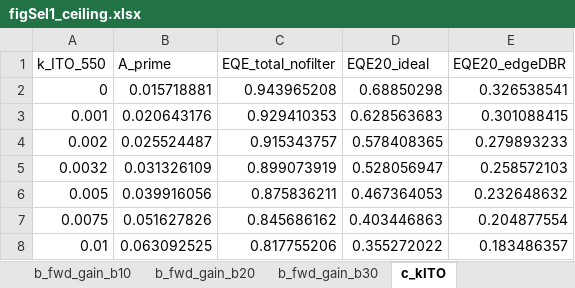
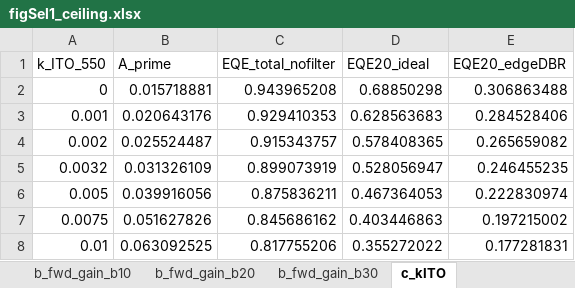
Before and after one commit to jjoono/OLED-, an Excel workbook: selectivity/figures/figSel1_ceiling.xlsx, sheet c_kITO, drawn as a sheet; values as stored, in another font and other column widths than the file's, no borders; the diff names each change by its address in the sheet, - before the commit and + after, or states it on an @@ line.

```diff
--- a/selectivity/figures/figSel1_ceiling.xlsx (sheet c_kITO)
+++ b/selectivity/figures/figSel1_ceiling.xlsx (sheet c_kITO)
-E2 (EQE20_edgeDBR): 0.326538541
+E2 (EQE20_edgeDBR): 0.306863488
-E3 (EQE20_edgeDBR): 0.301088415
+E3 (EQE20_edgeDBR): 0.284528406
-E4 (EQE20_edgeDBR): 0.279893233
+E4 (EQE20_edgeDBR): 0.265659082
-E5 (EQE20_edgeDBR): 0.258572103
+E5 (EQE20_edgeDBR): 0.246455235
-E6 (EQE20_edgeDBR): 0.232648632
+E6 (EQE20_edgeDBR): 0.222830974
-E7 (EQE20_edgeDBR): 0.204877554
+E7 (EQE20_edgeDBR): 0.197215002
-E8 (EQE20_edgeDBR): 0.183486357
+E8 (EQE20_edgeDBR): 0.177281831
```
Also changed, not shown: selectivity/figures/figSel2_real_filters.xlsx, selectivity/figures/figSel3_randomization.xlsx, 13 other files.
